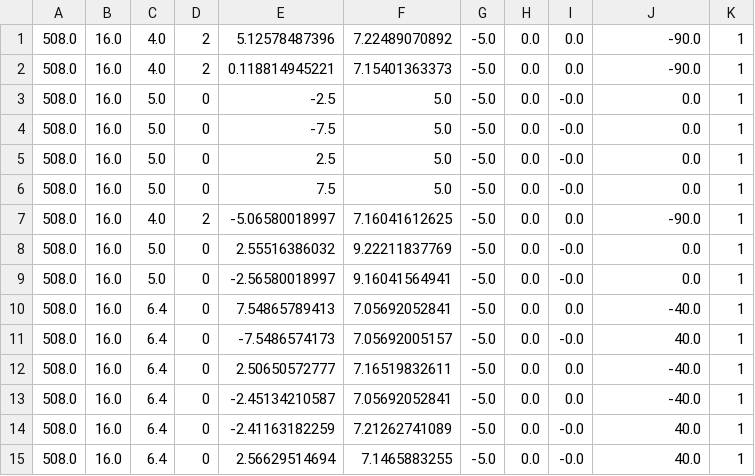
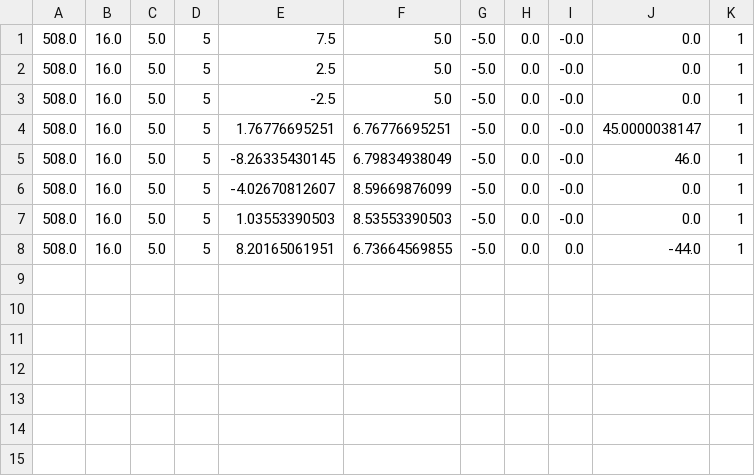
Before and after one commit to justlim77/TrussBridgeBuilder, a CSV file: data/saves/bridge2.csv, drawn as a sheet.

```diff
--- a/data/saves/bridge2.csv
+++ b/data/saves/bridge2.csv
@@ -1,15 +1,8 @@
-508.0,16.0,4.0,2,5.12578487396,7.22489070892,-5.0,0.0,0.0,-90.0,1
-508.0,16.0,4.0,2,0.118814945221,7.15401363373,-5.0,0.0,0.0,-90.0,1
-508.0,16.0,5.0,0,-2.5,5.0,-5.0,0.0,-0.0,0.0,1
-508.0,16.0,5.0,0,-7.5,5.0,-5.0,0.0,-0.0,0.0,1
-508.0,16.0,5.0,0,2.5,5.0,-5.0,0.0,-0.0,0.0,1
-508.0,16.0,5.0,0,7.5,5.0,-5.0,0.0,-0.0,0.0,1
-508.0,16.0,4.0,2,-5.06580018997,7.16041612625,-5.0,0.0,0.0,-90.0,1
-508.0,16.0,5.0,0,2.55516386032,9.22211837769,-5.0,0.0,-0.0,0.0,1
-508.0,16.0,5.0,0,-2.56580018997,9.16041564941,-5.0,0.0,-0.0,0.0,1
-508.0,16.0,6.4,0,7.54865789413,7.05692052841,-5.0,0.0,0.0,-40.0,1
-508.0,16.0,6.4,0,-7.5486574173,7.05692005157,-5.0,0.0,-0.0,40.0,1
-508.0,16.0,6.4,0,2.50650572777,7.16519832611,-5.0,0.0,0.0,-40.0,1
-508.0,16.0,6.4,0,-2.45134210587,7.05692052841,-5.0,0.0,0.0,-40.0,1
-508.0,16.0,6.4,0,-2.41163182259,7.21262741089,-5.0,0.0,-0.0,40.0,1
-508.0,16.0,6.4,0,2.56629514694,7.1465883255,-5.0,0.0,-0.0,40.0,1
+508.0,16.0,5.0,5,7.5,5.0,-5.0,0.0,-0.0,0.0,1
+508.0,16.0,5.0,5,2.5,5.0,-5.0,0.0,-0.0,0.0,1
+508.0,16.0,5.0,5,-2.5,5.0,-5.0,0.0,-0.0,0.0,1
+508.0,16.0,5.0,5,1.76776695251,6.76776695251,-5.0,0.0,-0.0,45.0000038147,1
+508.0,16.0,5.0,5,-8.26335430145,6.79834938049,-5.0,0.0,-0.0,46.0,1
+508.0,16.0,5.0,5,-4.02670812607,8.59669876099,-5.0,0.0,-0.0,0.0,1
+508.0,16.0,5.0,5,1.03553390503,8.53553390503,-5.0,0.0,-0.0,0.0,1
+508.0,16.0,5.0,5,8.20165061951,6.73664569855,-5.0,0.0,0.0,-44.0,1
```
Also changed, not shown: data/saves/bridge1.csv, 1 other file.
